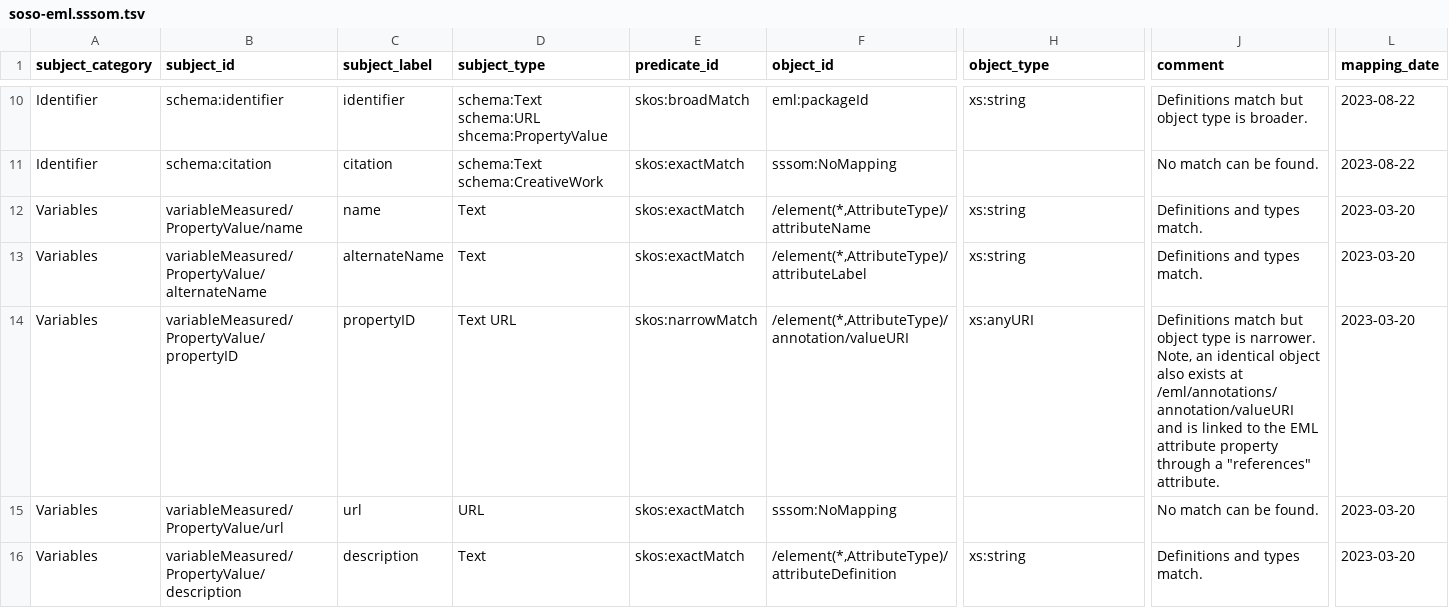
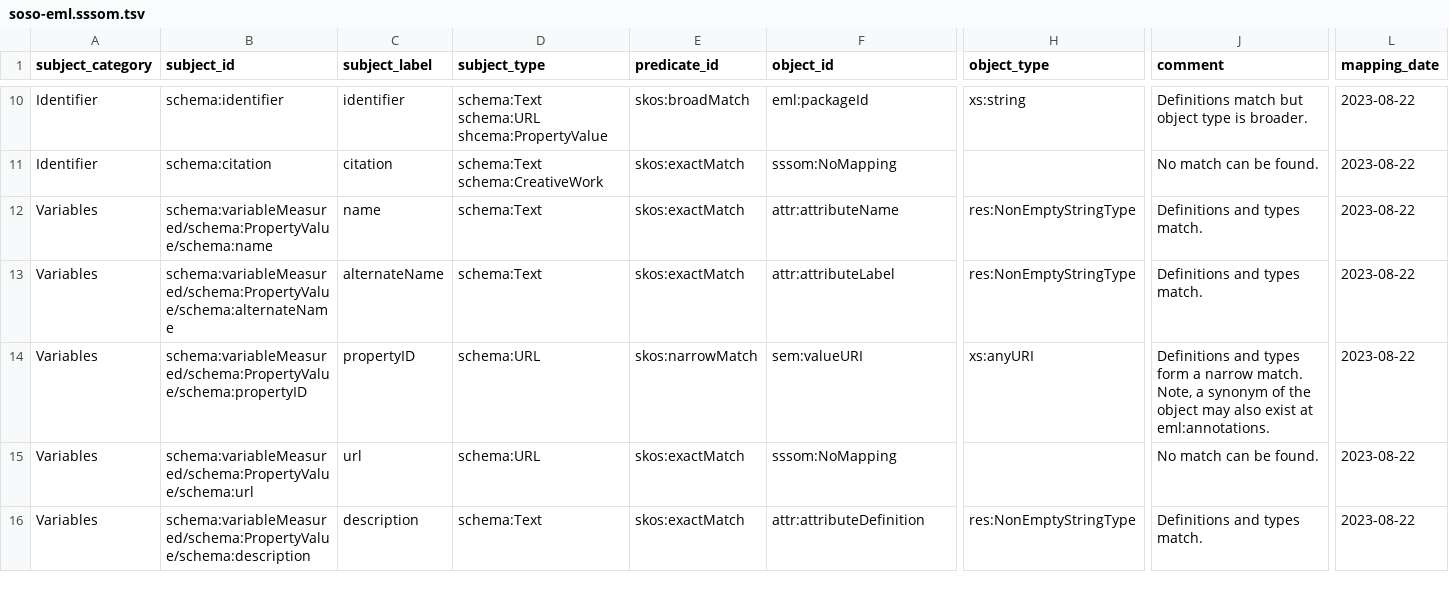
Before and after one commit to clnsmth/soso, a TSV file: src/soso/data/soso-eml.sssom.tsv, drawn as a sheet; only a part is shown, gaps mark what is left out; the diff covers the shown part only; the diff names each change by its address in the sheet, - before the commit and + after, or states it on an @@ line.

Commit message:
feat: get variableMeasured property from EML (#5)
Get the SOSO 'variableMeasured' property from EML and add it to the
graph.

```diff
--- a/src/soso/data/soso-eml.sssom.tsv
+++ b/src/soso/data/soso-eml.sssom.tsv
-B12 (subject_id): variableMeasured/PropertyValue/name
+B12 (subject_id): schema:variableMeasured/schema:PropertyValue/schema:name
-D12:D13 (subject_type): Text
+D12:D13 (subject_type): schema:Text
-F12 (object_id): /element(*,AttributeType)/attributeName
+F12 (object_id): attr:attributeName
-H12:H13 (object_type): xs:string
+H12:H13 (object_type): res:NonEmptyStringType
-L12:L16 (mapping_date): 2023-03-20
+L12:L16 (mapping_date): 2023-08-22
-B13 (subject_id): variableMeasured/PropertyValue/alternateName
+B13 (subject_id): schema:variableMeasured/schema:PropertyValue/schema:alternateName
-F13 (object_id): /element(*,AttributeType)/attributeLabel
+F13 (object_id): attr:attributeLabel
-B14 (subject_id): variableMeasured/PropertyValue/propertyID
+B14 (subject_id): schema:variableMeasured/schema:PropertyValue/schema:propertyID
-D14 (subject_type): Text URL
+D14 (subject_type): schema:URL
-F14 (object_id): /element(*,AttributeType)/annotation/valueURI
+F14 (object_id): sem:valueURI
-J14 (comment): Definitions match but object type is narrower. Note, an identical object also exists at /eml/annotations/annotation/valueURI and is linked to the EML attribute property through a "references" attribute.
+J14 (comment): Definitions and types form a narrow match. Note, a synonym of the object may also exist at eml:annotations.
-B15 (subject_id): variableMeasured/PropertyValue/url
+B15 (subject_id): schema:variableMeasured/schema:PropertyValue/schema:url
-D15 (subject_type): URL
+D15 (subject_type): schema:URL
-B16 (subject_id): variableMeasured/PropertyValue/description
+B16 (subject_id): schema:variableMeasured/schema:PropertyValue/schema:description
-D16 (subject_type): Text
+D16 (subject_type): schema:Text
-F16 (object_id): /element(*,AttributeType)/attributeDefinition
+F16 (object_id): attr:attributeDefinition
-H16 (object_type): xs:string
+H16 (object_type): res:NonEmptyStringType
```
Also changed, not shown: 26 edited cells elsewhere in this file, 6 other files.
